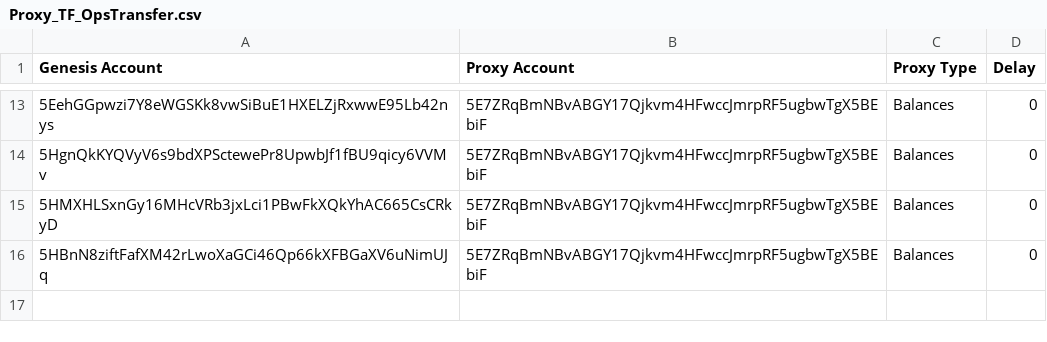
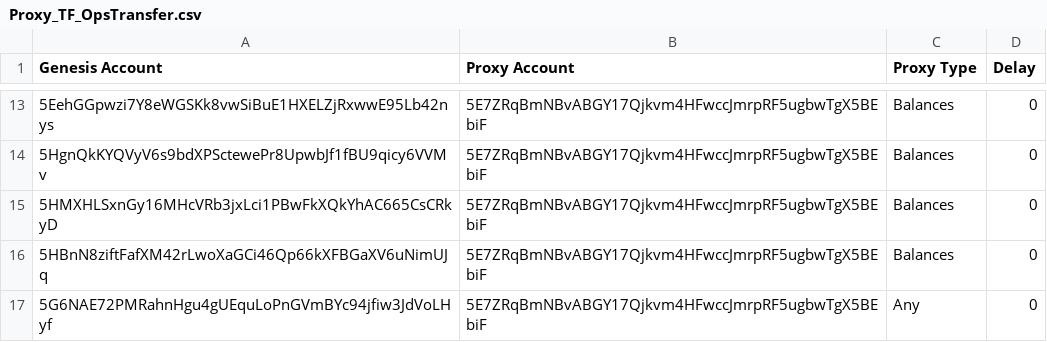
Before and after one commit to moondance-labs/tanssi-tools, a CSV file: genesis_files/Proxy_TF_OpsTransfer.csv, drawn as a sheet; only a part is shown, gaps mark what is left out.

Commit message:
Adds Proxy Modify Script (#7)
* init commit

* remove logs

```diff
--- a/genesis_files/Proxy_TF_OpsTransfer.csv
+++ b/genesis_files/Proxy_TF_OpsTransfer.csv
@@ -16 +16,2 @@ Genesis Account,Proxy Account,Proxy Type,Delay
 5HBnN8ziftFafXM42rLwoXaGCi46Qp66kXFBGaXV6uNimUJq,5E7ZRqBmNBvABGY17Qjkvm4HFwccJmrpRF5ugbwTgX5BEbiF,Balances,0
+5G6NAE72PMRahnHgu4gUEquLoPnGVmBYc94jfiw3JdVoLHyf,5E7ZRqBmNBvABGY17Qjkvm4HFwccJmrpRF5ugbwTgX5BEbiF,Any,0
```
Also changed, not shown: genesis_files/Proxy_TF_OpsStaking.csv, 5 other files.
